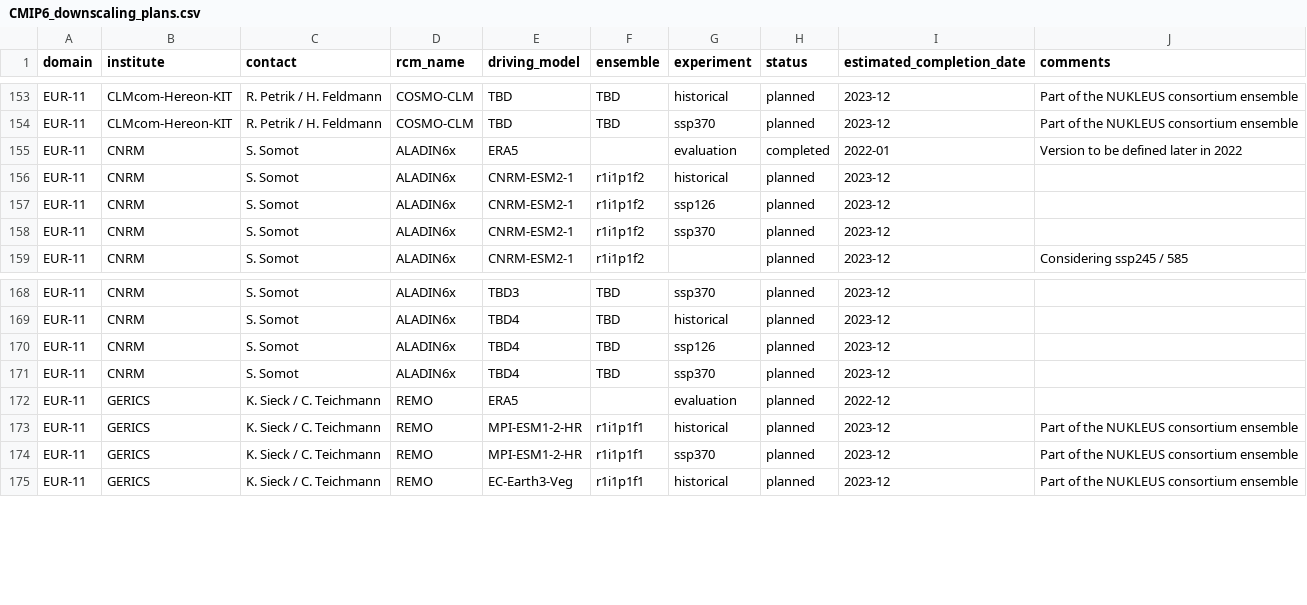
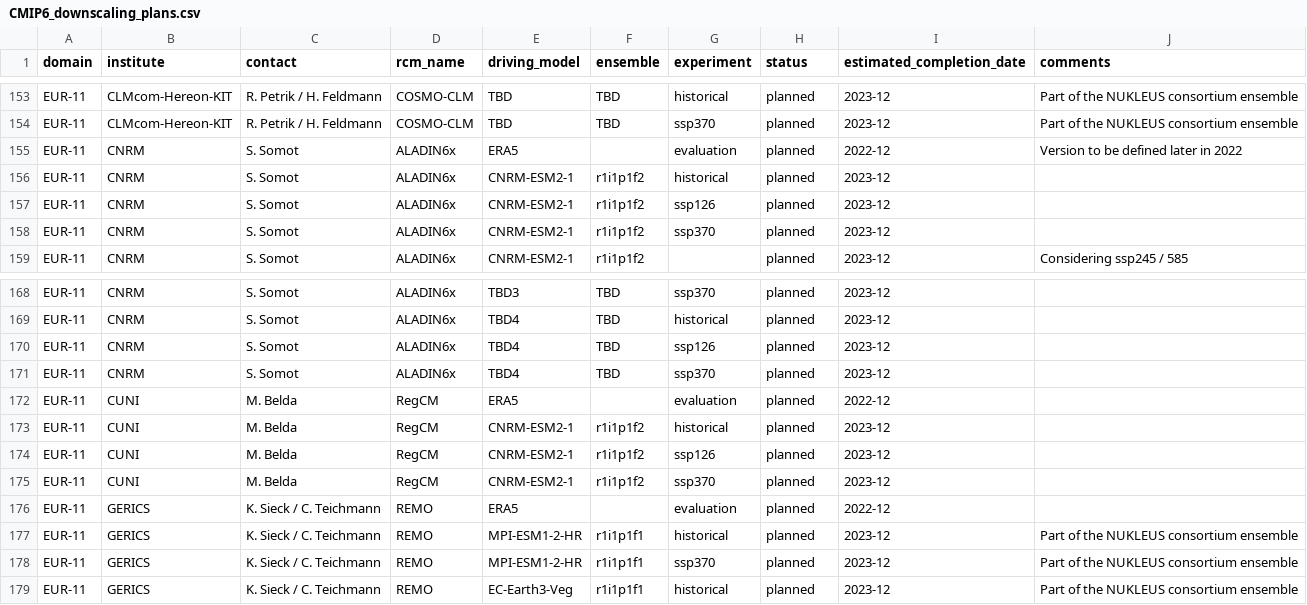
Before and after one commit to jesusff/cmip6-for-cordex, a CSV file: CMIP6_downscaling_plans.csv, drawn as a sheet; only a part is shown, gaps mark what is left out.

Commit message:
Update plans

```diff
--- a/CMIP6_downscaling_plans.csv
+++ b/CMIP6_downscaling_plans.csv
@@ -154,3 +154,3 @@ EUR-11,CLMcom-Hereon-KIT,R. Petrik / H. Feldmann,COSMO-CLM,TBD,TBD,historical,pl
 EUR-11,CLMcom-Hereon-KIT,R. Petrik / H. Feldmann,COSMO-CLM,TBD,TBD,ssp370,planned,2023-12,Part of the NUKLEUS consortium ensemble
-EUR-11,CNRM,S. Somot,ALADIN6x,ERA5,,evaluation,completed,2022-01,Version to be defined later in 2022
+EUR-11,CNRM,S. Somot,ALADIN6x,ERA5,,evaluation,planned,2022-12,Version to be defined later in 2022
 EUR-11,CNRM,S. Somot,ALADIN6x,CNRM-ESM2-1,r1i1p1f2,historical,planned,2023-12,
@@ -171,2 +171,6 @@ EUR-11,CNRM,S. Somot,ALADIN6x,TBD4,TBD,ssp126,planned,2023-12,
 EUR-11,CNRM,S. Somot,ALADIN6x,TBD4,TBD,ssp370,planned,2023-12,
+EUR-11,CUNI,M. Belda,RegCM,ERA5,,evaluation,planned,2022-12,
+EUR-11,CUNI,M. Belda,RegCM,CNRM-ESM2-1,r1i1p1f2,historical,planned,2023-12,
+EUR-11,CUNI,M. Belda,RegCM,CNRM-ESM2-1,r1i1p1f2,ssp126,planned,2023-12,
+EUR-11,CUNI,M. Belda,RegCM,CNRM-ESM2-1,r1i1p1f2,ssp370,planned,2023-12,
 EUR-11,GERICS,K. Sieck / C. Teichmann,REMO,ERA5,,evaluation,planned,2022-12,
```
Also changed, not shown: 1 other file.
